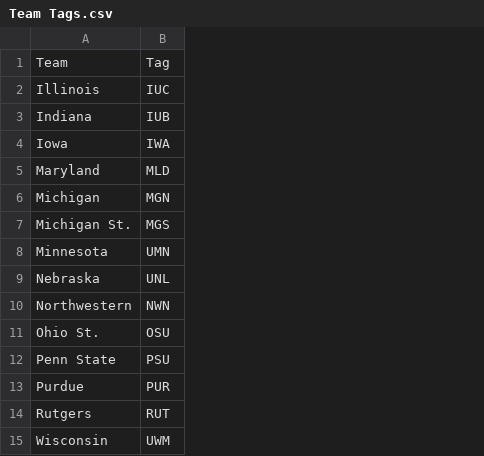
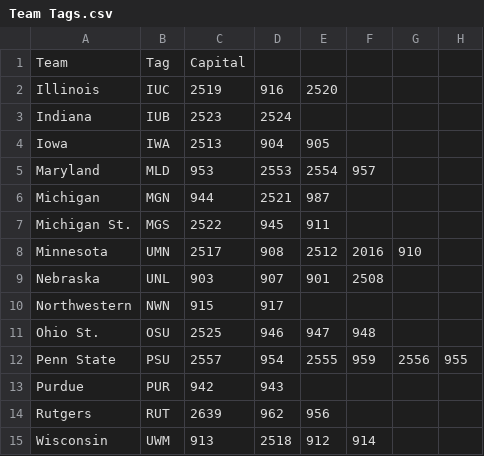
Before and after one commit to wang4918/EU4-CFB-Mod, a CSV file: Team Tags.csv, drawn as a sheet; the diff names each change by its address in the sheet, - before the commit and + after, or states it on an @@ line.

Commit message:
added provinces

```diff
--- a/Team Tags.csv
+++ b/Team Tags.csv
+column C, rows 1-15: Capital | 2519 | 2523 | 2513 | 953 | 944 | 2522 | 2517 | 903 | 915 | 2525 | 2557 | 942 | 2639 | 913
+column D, rows 2-15: 916 | 2524 | 904 | 2553 | 2521 | 945 | 908 | 907 | 917 | 946 | 954 | 943 | 962 | 2518
+column E, rows 2-15: 2520 |  | 905 | 2554 | 987 | 911 | 2512 | 901 |  | 947 | 2555 |  | 956 | 912
+column F, rows 5-15: 957 |  |  | 2016 | 2508 |  | 948 | 959 |  |  | 914
+column G, rows 8-12: 910 |  |  |  | 2556
+column H, row 12: 955
```
